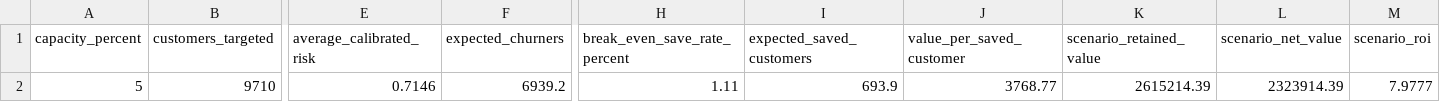
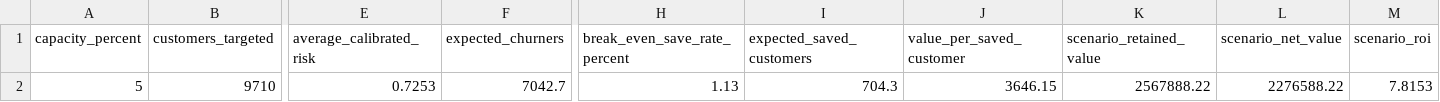
Before and after one commit to baneeth/customer-growth-intelligence, a CSV file: reports/campaign_spend_recommendation.csv, drawn as a sheet; only a part is shown, gaps mark what is left out; the diff names each change by its address in the sheet, - before the commit and + after, or states it on an @@ line.

```diff
--- a/reports/campaign_spend_recommendation.csv
+++ b/reports/campaign_spend_recommendation.csv
-E2 (average_calibrated_risk): 0.7146
+E2 (average_calibrated_risk): 0.7253
-F2 (expected_churners): 6939.2
+F2 (expected_churners): 7042.7
-H2 (break_even_save_rate_percent): 1.11
+H2 (break_even_save_rate_percent): 1.13
-I2 (expected_saved_customers): 693.9
+I2 (expected_saved_customers): 704.3
-J2 (value_per_saved_customer): 3768.77
+J2 (value_per_saved_customer): 3646.15
-K2 (scenario_retained_value): 2615214.39
+K2 (scenario_retained_value): 2567888.22
-L2 (scenario_net_value): 2323914.39
+L2 (scenario_net_value): 2276588.22
-M2 (scenario_roi): 7.9777
+M2 (scenario_roi): 7.8153
```
Also changed, not shown: reports/campaign_sensitivity.csv, reports/campaign_spend_optimization.csv, 17 other files.
